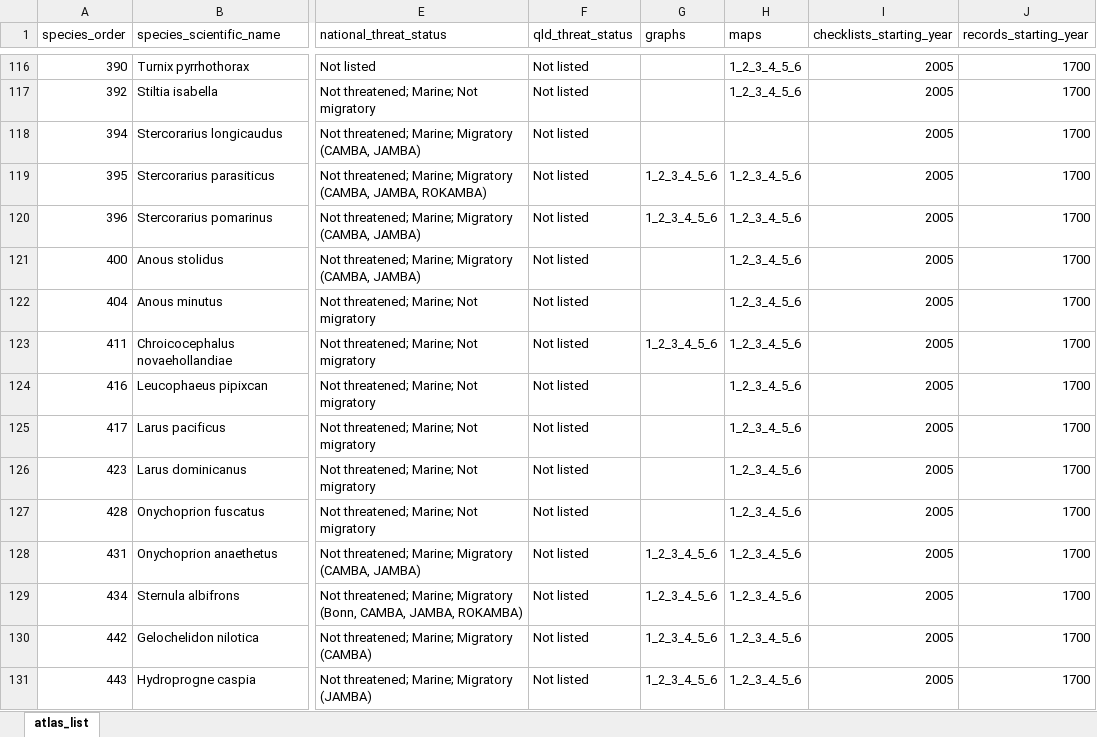
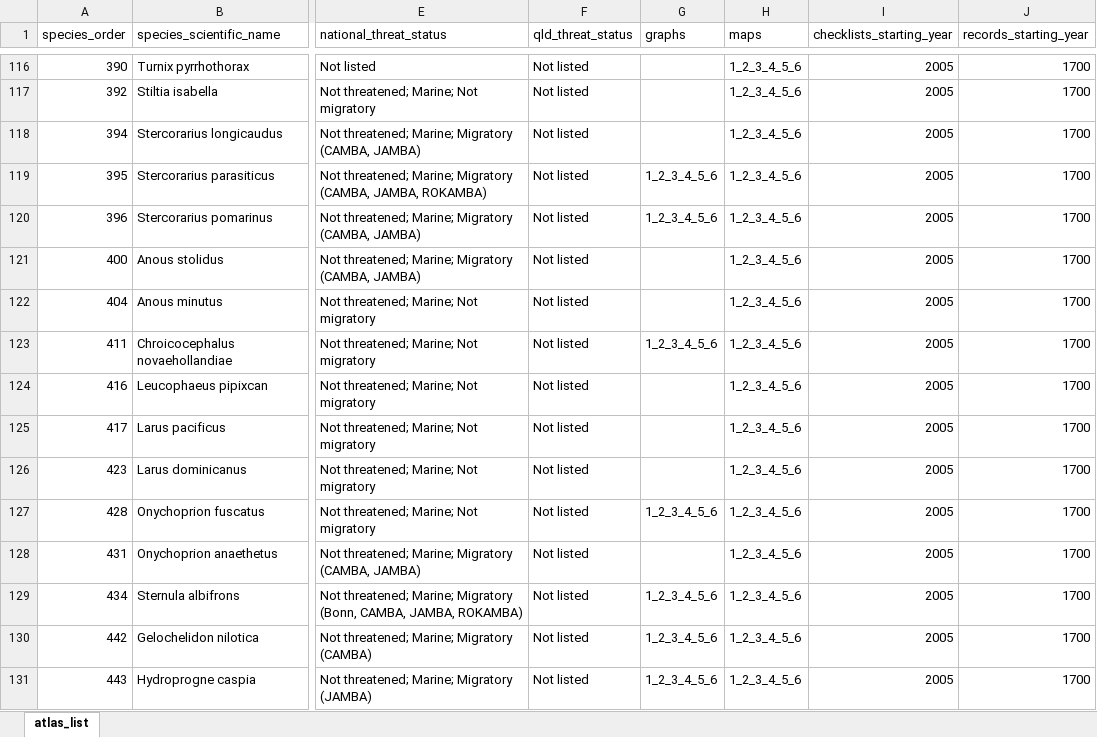
Before and after one commit to bird-team/brisbane-bird-atlas, an Excel workbook: data/species/atlas_list.xlsx, sheet atlas_list, drawn as a sheet; only a part is shown, gaps mark what is left out; values as stored, in another font and other column widths than the file's, no borders; the diff covers the shown part only; the diff names each change by its address in the sheet, - before the commit and + after, or states it on an @@ line.

Commit message:
add new species
Just those which are already in eBird and should be part of the Atlas - more to come

```diff
--- a/data/species/atlas_list.xlsx (sheet atlas_list)
+++ b/data/species/atlas_list.xlsx (sheet atlas_list)
-H118 (maps): (empty)
+H118 (maps): 1_2_3_4_5_6
-G127 (graphs): (empty)
+G127 (graphs): 1_2_3_4_5_6
-G128 (graphs): 1_2_3_4_5_6
+G128 (graphs): (empty)
```
Also changed, not shown: 7 added rows and 16 edited cells elsewhere in this sheet, resources/ABB_WorkingList_v1.0.xlsx, 8 other files.
